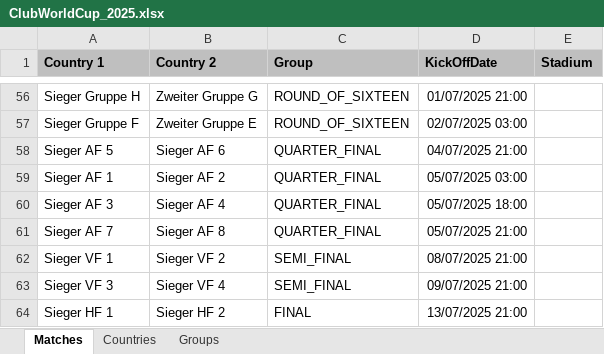
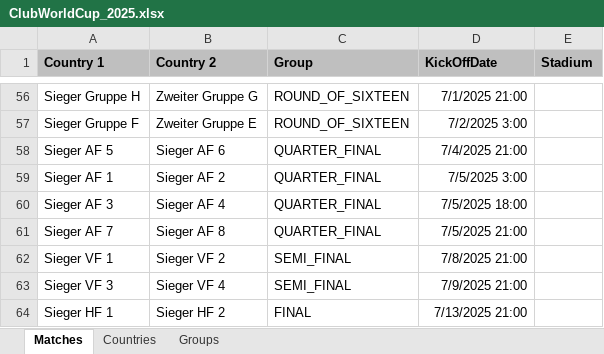
Before and after one commit to fred4jupiter/fredbet, an Excel workbook: extra/excel_templates/ClubWorldCup_2025.xlsx, sheet Matches, drawn as a sheet; only a part is shown, gaps mark what is left out; values as stored, in another font and other column widths than the file's, no borders; the diff covers the shown part only; the diff names each change by its address in the sheet, - before the commit and + after, or states it on an @@ line.

Commit message:
bugfix starting date of club wm in excel template

```diff
--- a/extra/excel_templates/ClubWorldCup_2025.xlsx (sheet Matches)
+++ b/extra/excel_templates/ClubWorldCup_2025.xlsx (sheet Matches)
-D56 (KickOffDate): 01/07/2025 21:00
+D56 (KickOffDate): 7/1/2025 21:00
-D57 (KickOffDate): 02/07/2025 03:00
+D57 (KickOffDate): 7/2/2025 3:00
-D58 (KickOffDate): 04/07/2025 21:00
+D58 (KickOffDate): 7/4/2025 21:00
-D59 (KickOffDate): 05/07/2025 03:00
+D59 (KickOffDate): 7/5/2025 3:00
-D60 (KickOffDate): 05/07/2025 18:00
+D60 (KickOffDate): 7/5/2025 18:00
-D61 (KickOffDate): 05/07/2025 21:00
+D61 (KickOffDate): 7/5/2025 21:00
-D62 (KickOffDate): 08/07/2025 21:00
+D62 (KickOffDate): 7/8/2025 21:00
-D63 (KickOffDate): 09/07/2025 21:00
+D63 (KickOffDate): 7/9/2025 21:00
-D64 (KickOffDate): 13/07/2025 21:00
+D64 (KickOffDate): 7/13/2025 21:00
```
Also changed, not shown: 54 edited cells elsewhere in this sheet.
